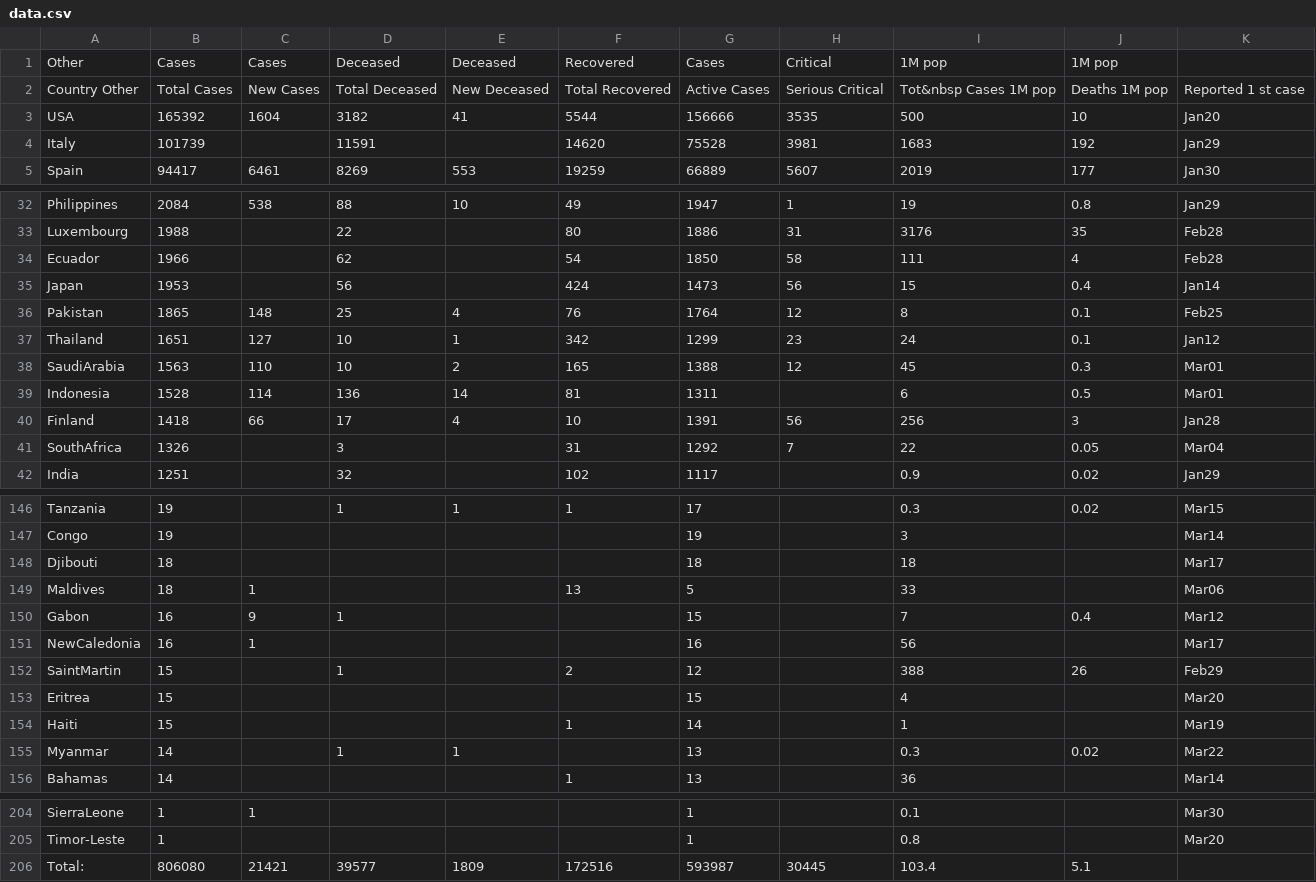
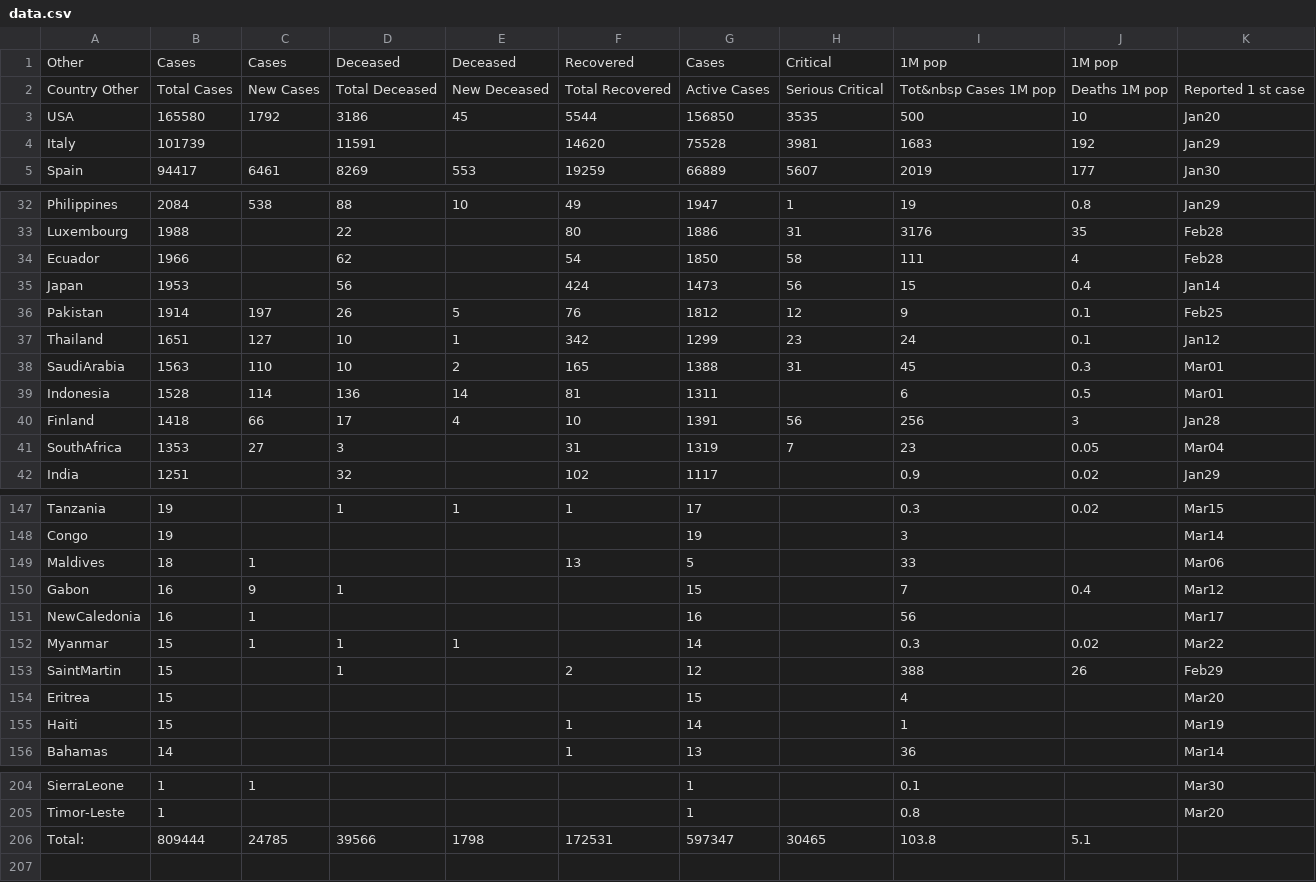
Before and after one commit to hemantaduwarah1/data, a CSV file: data.csv, drawn as a sheet; only a part is shown, gaps mark what is left out; the diff covers the shown part only.

```diff
--- a/data.csv
+++ b/data.csv
@@ -2,3 +2,3 @@ Other,Cases,Cases,Deceased,Deceased,Recovered,Cases,Critical,1M pop,1M pop
 Country  Other,Total Cases,New Cases,Total Deceased,New Deceased,Total Recovered,Active Cases,Serious  Critical,Tot&nbsp Cases 1M pop,Deaths 1M pop,Reported 1 st  case,
-USA,165392,1604,3182,41,5544,156666,3535,500,10,Jan20,
+USA,165580,1792,3186,45,5544,156850,3535,500,10,Jan20,
 Italy,101739,,11591,,14620,75528,3981,1683,192,Jan29,
@@ -35,8 +35,8 @@ Ecuador,1966,,62,,54,1850,58,111,4,Feb28,
 Japan,1953,,56,,424,1473,56,15,0.4,Jan14,
-Pakistan,1865,148,25,4,76,1764,12,8,0.1,Feb25,
+Pakistan,1914,197,26,5,76,1812,12,9,0.1,Feb25,
 Thailand,1651,127,10,1,342,1299,23,24,0.1,Jan12,
-SaudiArabia,1563,110,10,2,165,1388,12,45,0.3,Mar01,
+SaudiArabia,1563,110,10,2,165,1388,31,45,0.3,Mar01,
 Indonesia,1528,114,136,14,81,1311,,6,0.5,Mar01,
 Finland,1418,66,17,4,10,1391,56,256,3,Jan28,
-SouthAfrica,1326,,3,,31,1292,7,22,0.05,Mar04,
+SouthAfrica,1353,27,3,,31,1319,7,23,0.05,Mar04,
 India,1251,,32,,102,1117,,0.9,0.02,Jan29,
@@ -147,3 +148,2 @@ Tanzania,19,,1,1,1,17,,0.3,0.02,Mar15,
 Congo,19,,,,,19,,3,,Mar14,
-Djibouti,18,,,,,18,,18,,Mar17,
 Maldives,18,1,,,13,5,,33,,Mar06,
@@ -151,2 +151,3 @@ Gabon,16,9,1,,,15,,7,0.4,Mar12,
 NewCaledonia,16,1,,,,16,,56,,Mar17,
+Myanmar,15,1,1,1,,14,,0.3,0.02,Mar22,
 SaintMartin,15,,1,,2,12,,388,26,Feb29,
@@ -154,3 +155,2 @@ Eritrea,15,,,,,15,,4,,Mar20,
 Haiti,15,,,,1,14,,1,,Mar19,
-Myanmar,14,,1,1,,13,,0.3,0.02,Mar22,
 Bahamas,14,,,,1,13,,36,,Mar14,
@@ -205,2 +205,2 @@ SierraLeone,1,1,,,,1,,0.1,,Mar30,
 Timor-Leste,1,,,,,1,,0.8,,Mar20,
-Total:,806080,21421,39577,1809,172516,593987,30445,103.4,5.1,,,
+Total:,809444,24785,39566,1798,172531,597347,30465,103.8,5.1,,,
```
Also changed, not shown: 4 added rows, 3 removed rows and 21 edited cells elsewhere in this file.
